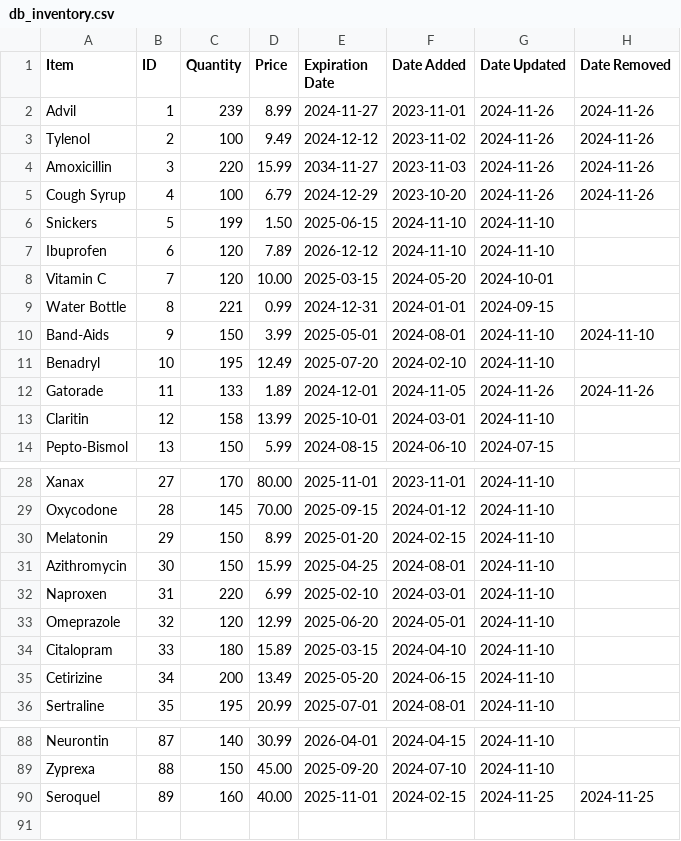
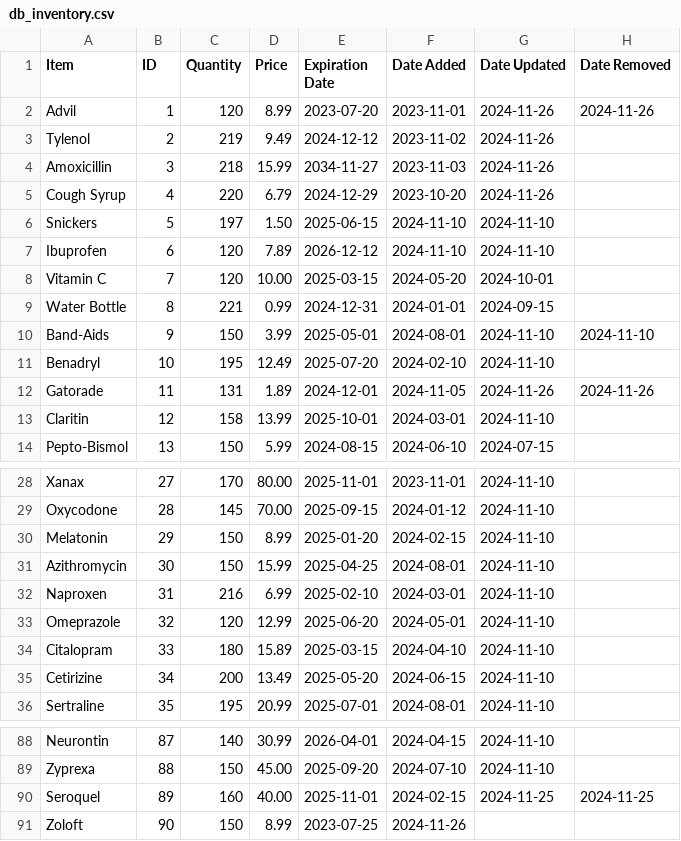
Before and after one commit to BennettPJ/SFWE403-Sem-Proj, a CSV file: DBFiles/db_inventory.csv, drawn as a sheet; only a part is shown, gaps mark what is left out.

```diff
--- a/DBFiles/db_inventory.csv
+++ b/DBFiles/db_inventory.csv
@@ -1,7 +1,7 @@
 Item,ID,Quantity,Price,Expiration Date,Date Added,Date Updated,Date Removed
-Advil,1,239,8.99,2024-11-27,2023-11-01,2024-11-26,2024-11-26
-Tylenol,2,100,9.49,2024-12-12,2023-11-02,2024-11-26,2024-11-26
-Amoxicillin,3,220,15.99,2034-11-27,2023-11-03,2024-11-26,2024-11-26
-Cough Syrup,4,100,6.79,2024-12-29,2023-10-20,2024-11-26,2024-11-26
-Snickers,5,199,1.50,2025-06-15,2024-11-10,2024-11-10,
+Advil,1,120,8.99,2023-07-20,2023-11-01,2024-11-26,2024-11-26
+Tylenol,2,219,9.49,2024-12-12,2023-11-02,2024-11-26,
+Amoxicillin,3,218,15.99,2034-11-27,2023-11-03,2024-11-26,
+Cough Syrup,4,220,6.79,2024-12-29,2023-10-20,2024-11-26,
+Snickers,5,197,1.50,2025-06-15,2024-11-10,2024-11-10,
 Ibuprofen,6,120,7.89,2026-12-12,2024-11-10,2024-11-10,
@@ -11,3 +11,3 @@ Band-Aids,9,150,3.99,2025-05-01,2024-08-01,2024-11-10,2024-11-10
 Benadryl,10,195,12.49,2025-07-20,2024-02-10,2024-11-10,
-Gatorade,11,133,1.89,2024-12-01,2024-11-05,2024-11-26,2024-11-26
+Gatorade,11,131,1.89,2024-12-01,2024-11-05,2024-11-26,2024-11-26
 Claritin,12,158,13.99,2025-10-01,2024-03-01,2024-11-10,
@@ -31,3 +31,3 @@ Melatonin,29,150,8.99,2025-01-20,2024-02-15,2024-11-10,
 Azithromycin,30,150,15.99,2025-04-25,2024-08-01,2024-11-10,
-Naproxen,31,220,6.99,2025-02-10,2024-03-01,2024-11-10,
+Naproxen,31,216,6.99,2025-02-10,2024-03-01,2024-11-10,
 Omeprazole,32,120,12.99,2025-06-20,2024-05-01,2024-11-10,
@@ -90 +90,2 @@ Zyprexa,88,150,45.00,2025-09-20,2024-07-10,2024-11-10,
 Seroquel,89,160,40.00,2025-11-01,2024-02-15,2024-11-25,2024-11-25
+Zoloft,90,150,8.99,2023-07-25,2024-11-26,,
```
Also changed, not shown: DBFiles/db_purchase_data.csv, DBFiles/db_user_account.csv, 3 other files.
